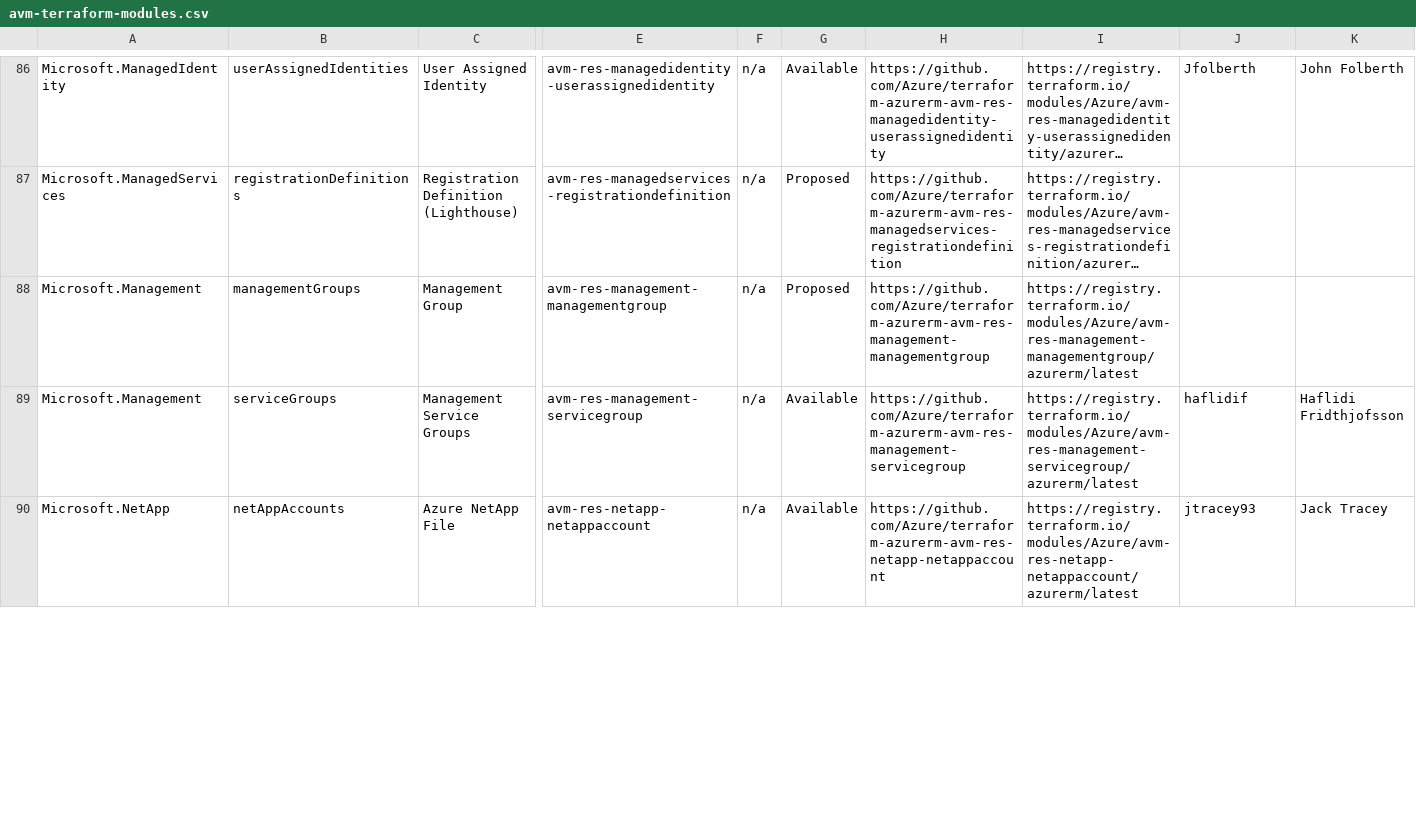
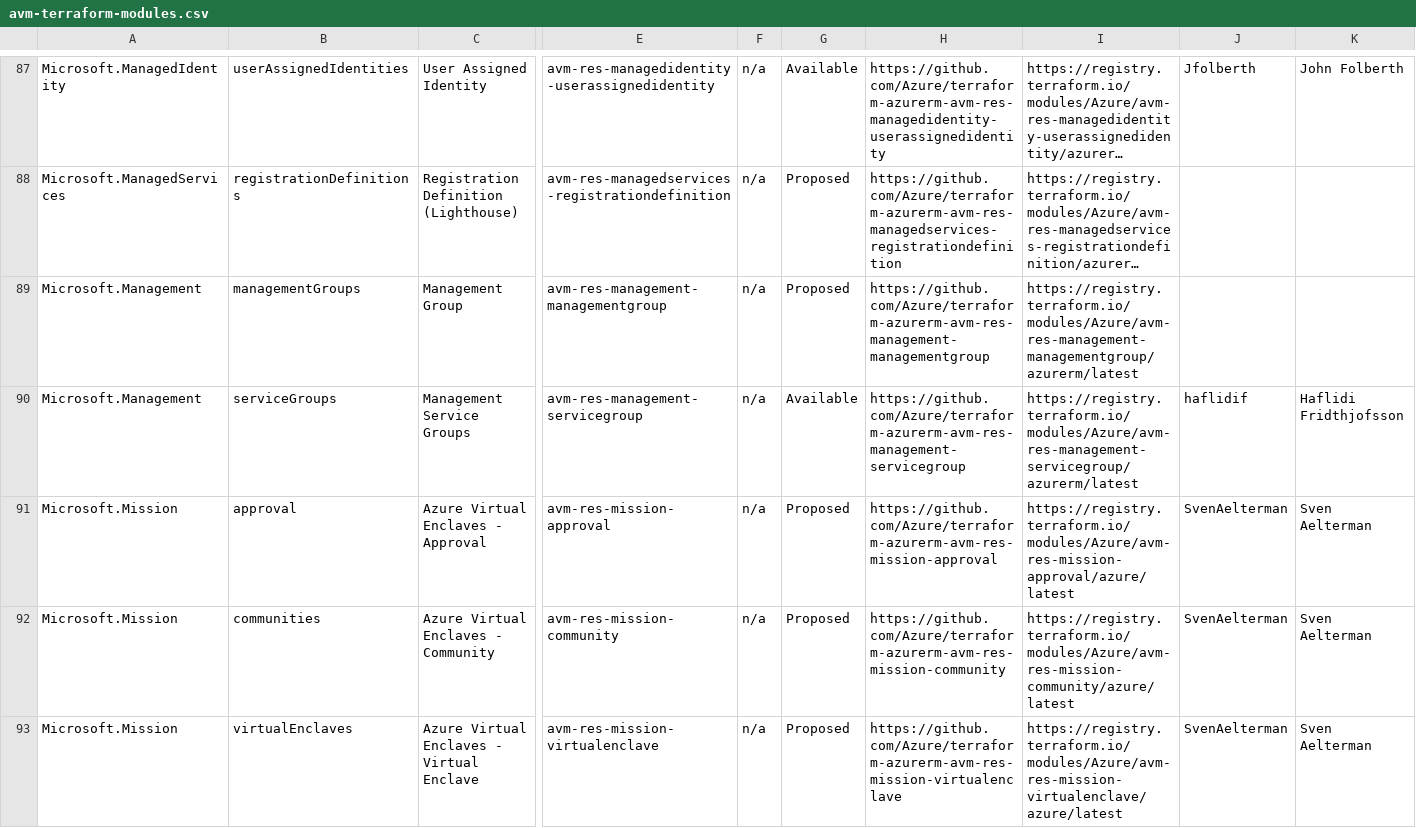
Before and after one commit to ptsamouras/azure-agentic-infraops-accelerator, a CSV file: .github/data/avm-terraform-modules.csv, drawn as a sheet; only a part is shown, gaps mark what is left out; the shorter side is filled out with more unchanged rows; long unchanged cells end in …; rows hold the shown columns only; the diff covers the shown part only; the diff names each change by its address in the sheet, - before the commit and + after, or states it on an @@ line.

```diff
--- a/.github/data/avm-terraform-modules.csv
+++ b/.github/data/avm-terraform-modules.csv
+row 91: Microsoft.Mission | approval | Azure Virtual Enclaves - Approval | avm-res-mission-approval | n/a | Proposed | https://github.com/Azure/terraform-azurerm-avm-res-mission-approval | https://registry.terraform.io/modules/Azure/avm-res-mission-approval/azure/latest | SvenAelterman | Sven Aelterman
+row 92: Microsoft.Mission | communities | Azure Virtual Enclaves - Community | avm-res-mission-community | n/a | Proposed | https://github.com/Azure/terraform-azurerm-avm-res-mission-community | https://registry.terraform.io/modules/Azure/avm-res-mission-community/azure/latest | SvenAelterman | Sven Aelterman
+row 93: Microsoft.Mission | virtualEnclaves | Azure Virtual Enclaves - Virtual Enclave | avm-res-mission-virtualenclave | n/a | Proposed | https://github.com/Azure/terraform-azurerm-avm-res-mission-virtualenclave | https://registry.terraform.io/modules/Azure/avm-res-mission-virtualenclave/azure/latest | SvenAelterman | Sven Aelterman
```
Also changed, not shown: 2 added rows and 17 edited cells elsewhere in this file, .github/data/avm-bicep-modules.csv, 2 other files.
